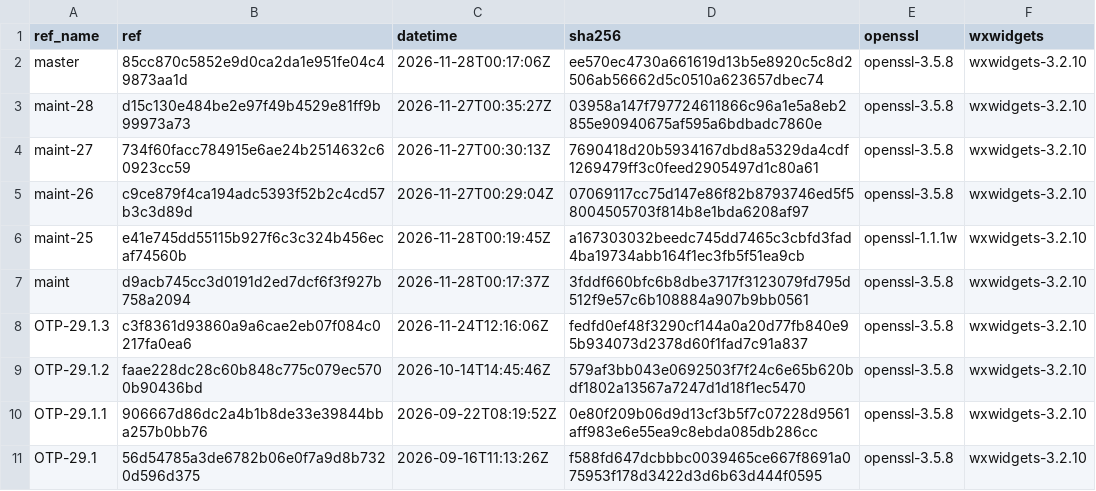
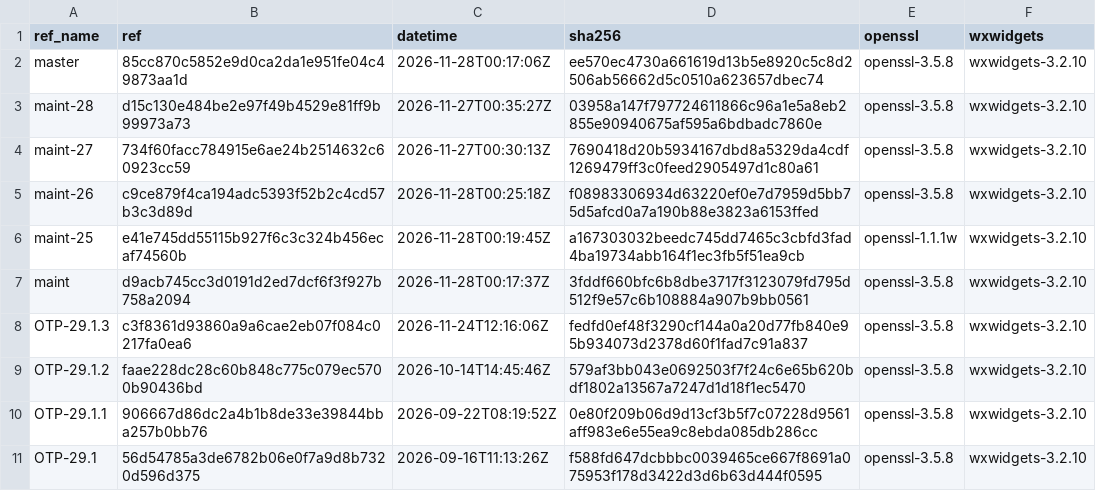
Before and after one commit to erlef/otp_builds, a CSV file: builds/aarch64-apple-darwin.csv, drawn as a sheet; only a part is shown.

```diff
--- a/builds/aarch64-apple-darwin.csv
+++ b/builds/aarch64-apple-darwin.csv
@@ -4,3 +4,3 @@ maint-28,d15c130e484be2e97f49b4529e81ff9b99973a73,2026-11-27T00:35:27Z,03958a147
 maint-27,734f60facc784915e6ae24b2514632c60923cc59,2026-11-27T00:30:13Z,7690418d20b5934167dbd8a5329da4cdf1269479ff3c0feed2905497d1c80a61,openssl-3.5.8,wxwidgets-3.2.10
-maint-26,c9ce879f4ca194adc5393f52b2c4cd57b3c3d89d,2026-11-27T00:29:04Z,07069117cc75d147e86f82b8793746ed5f58004505703f814b8e1bda6208af97,openssl-3.5.8,wxwidgets-3.2.10
+maint-26,c9ce879f4ca194adc5393f52b2c4cd57b3c3d89d,2026-11-28T00:25:18Z,f08983306934d63220ef0e7d7959d5bb75d5afcd0a7a190b88e3823a6153ffed,openssl-3.5.8,wxwidgets-3.2.10
 maint-25,e41e745dd55115b927f6c3c324b456ecaf74560b,2026-11-28T00:19:45Z,a167303032beedc745dd7465c3cbfd3fad4ba19734abb164f1ec3fb5f51ea9cb,openssl-1.1.1w,wxwidgets-3.2.10
```
